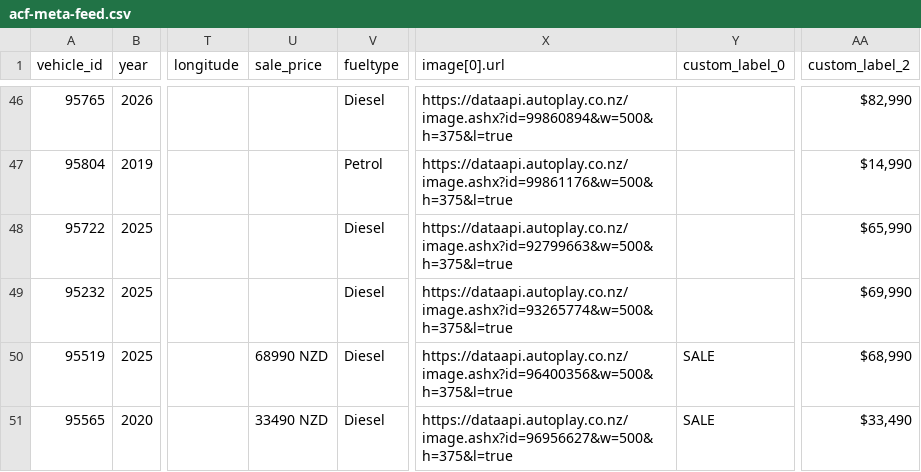
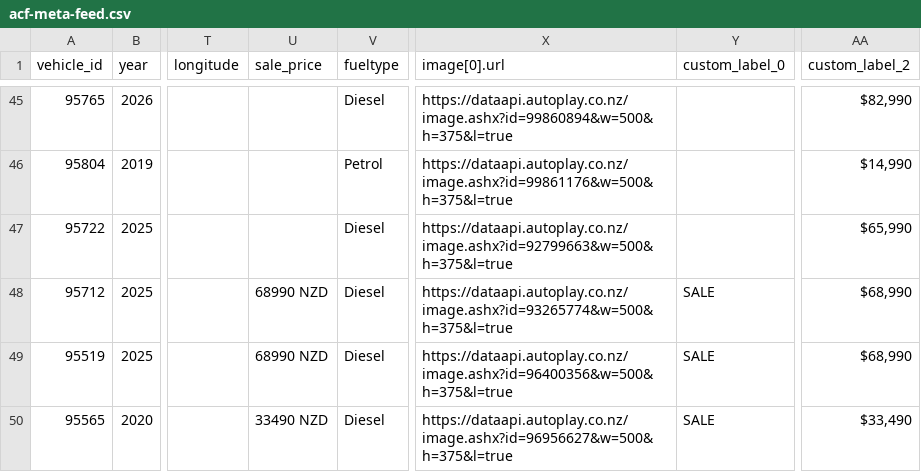
Before and after one commit to AshAcf/acf-meta-feed, a CSV file: public/acf-meta-feed.csv, drawn as a sheet; only a part is shown, gaps mark what is left out; addresses are those after the commit; the diff covers the shown part only; the diff names each change by its address in the sheet, - before the commit and + after, or states it on an @@ line.

```diff
--- a/public/acf-meta-feed.csv
+++ b/public/acf-meta-feed.csv
-A48 (vehicle_id): 95232
+A48 (vehicle_id): 95712
-U48 (sale_price): (empty)
+U48 (sale_price): 68990 NZD
-Y48 (custom_label_0): (empty)
+Y48 (custom_label_0): SALE
-AA48 (custom_label_2): $69,990
+AA48 (custom_label_2): $68,990
```
Also changed, not shown: 2 added rows, 1 removed row and 12 edited cells elsewhere in this file, public/all-yards-meta-feed.csv, public/rangiora-meta-feed.csv, 20 other files.
